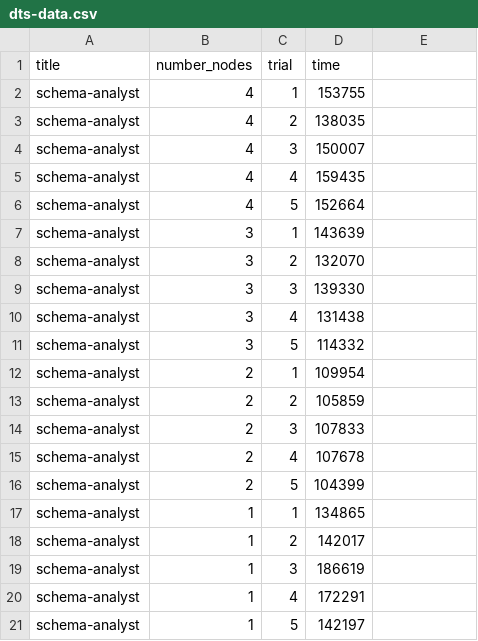
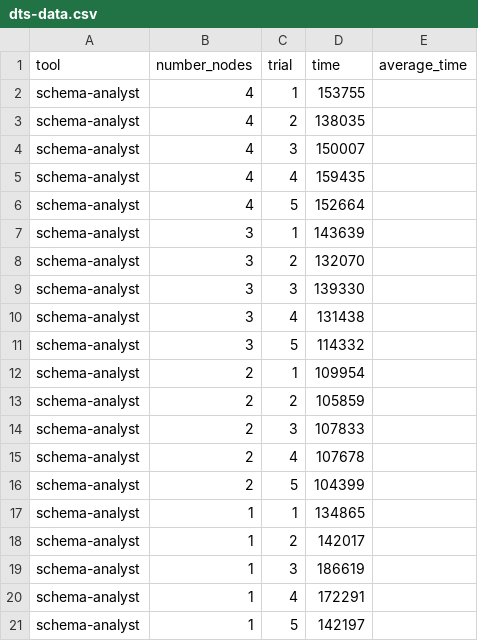
Before and after one commit to michaeljcamara/DistributedTestSharer, a CSV file: data/dts-data.csv, drawn as a sheet.

Commit message:
calculate averages

```diff
--- a/data/dts-data.csv
+++ b/data/dts-data.csv
@@ -1,2 +1,2 @@
-title,number_nodes,trial,time
+tool,number_nodes,trial,time,average_time
 schema-analyst,4,1,153755
```
Also changed, not shown: 2 other files.
